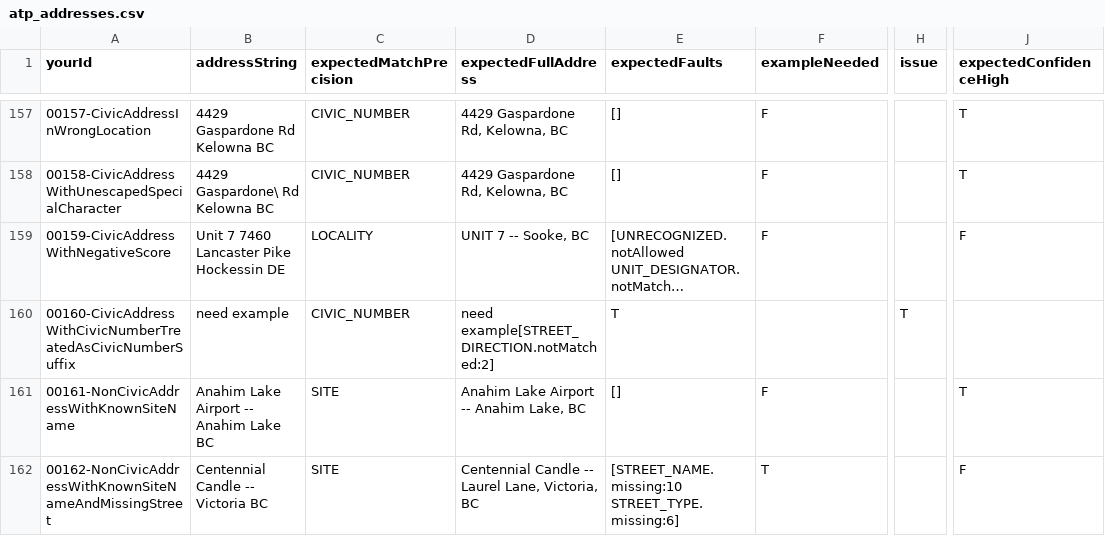
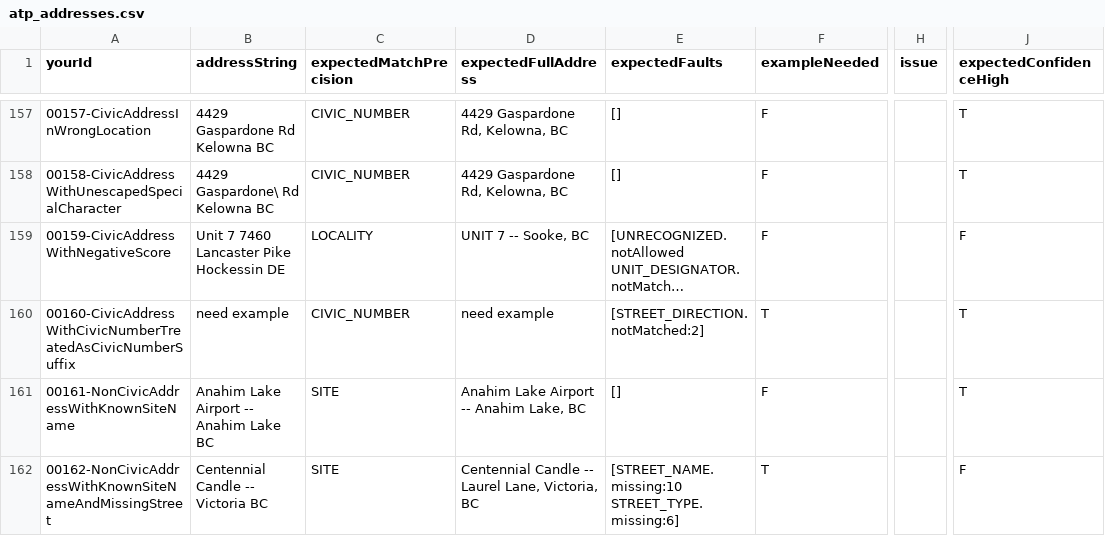
Before and after one commit to bcgov/ols-geocoder, a CSV file: atp_addresses.csv, drawn as a sheet; only a part is shown, gaps mark what is left out; long unchanged cells end in …; the diff names each change by its address in the sheet, - before the commit and + after, or states it on an @@ line.

Commit message:
Update atp_addresses.csv

```diff
--- a/atp_addresses.csv
+++ b/atp_addresses.csv
-D160 (expectedFullAddress): need example[STREET_DIRECTION.notMatched:2]
+D160 (expectedFullAddress): need example
-E160 (expectedFaults): T
+E160 (expectedFaults): [STREET_DIRECTION.notMatched:2]
-F160 (exampleNeeded): (empty)
+F160 (exampleNeeded): T
-H160 (issue): T
+H160 (issue): (empty)
-J160 (expectedConfidenceHigh): (empty)
+J160 (expectedConfidenceHigh): T
```
